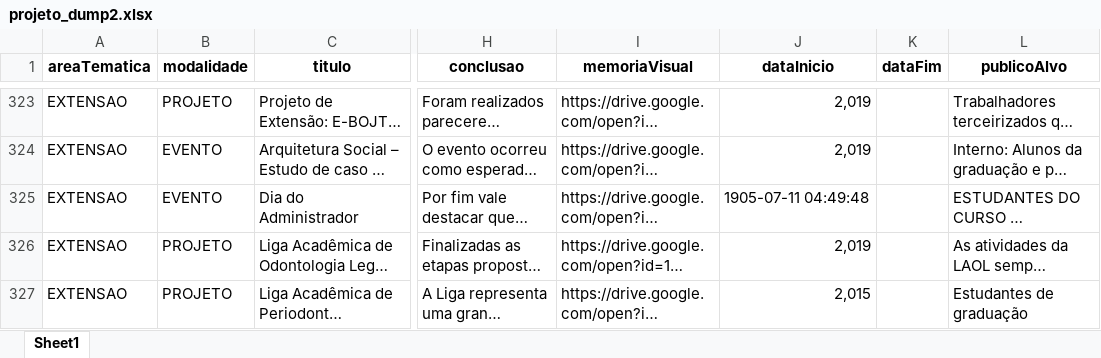
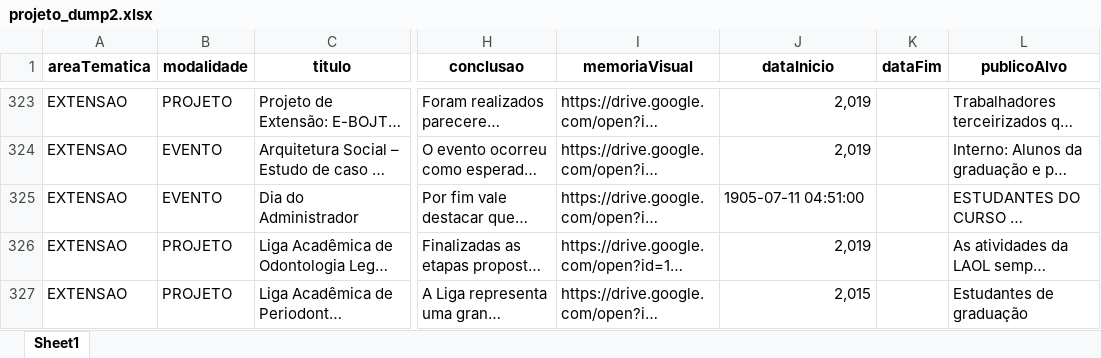
Before and after one commit to kvojps/op_upe-back, an Excel workbook: dados/projeto_dump2.xlsx, sheet Sheet1, drawn as a sheet; only a part is shown, gaps mark what is left out; long unchanged cells end in …; values as stored, in another font and other column widths than the file's, no borders; the diff covers the shown part only; the diff names each change by its address in the sheet, - before the commit and + after, or states it on an @@ line.

```diff
--- a/dados/projeto_dump2.xlsx (sheet Sheet1)
+++ b/dados/projeto_dump2.xlsx (sheet Sheet1)
-J325 (dataInicio): 1905-07-11 04:49:48
+J325 (dataInicio): 1905-07-11 04:51:00
```
Also changed, not shown: 7 edited cells elsewhere in this sheet, 4 other files.
